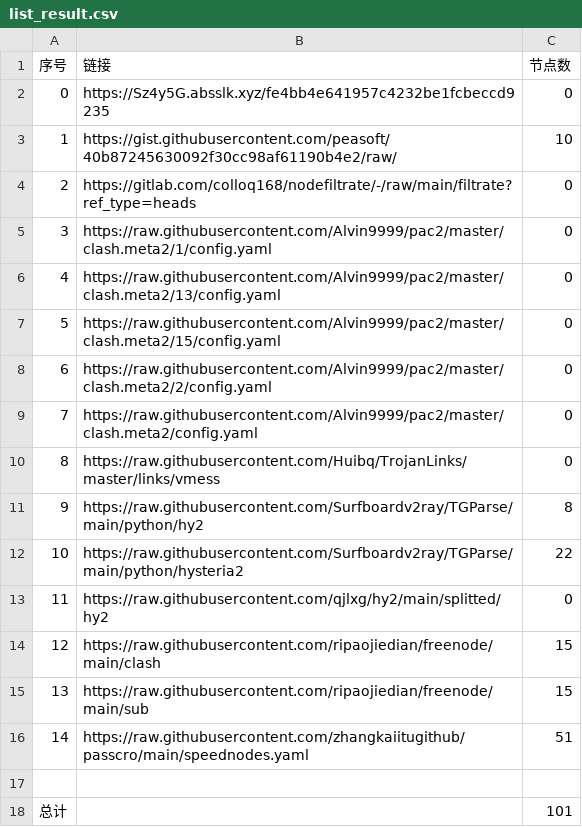
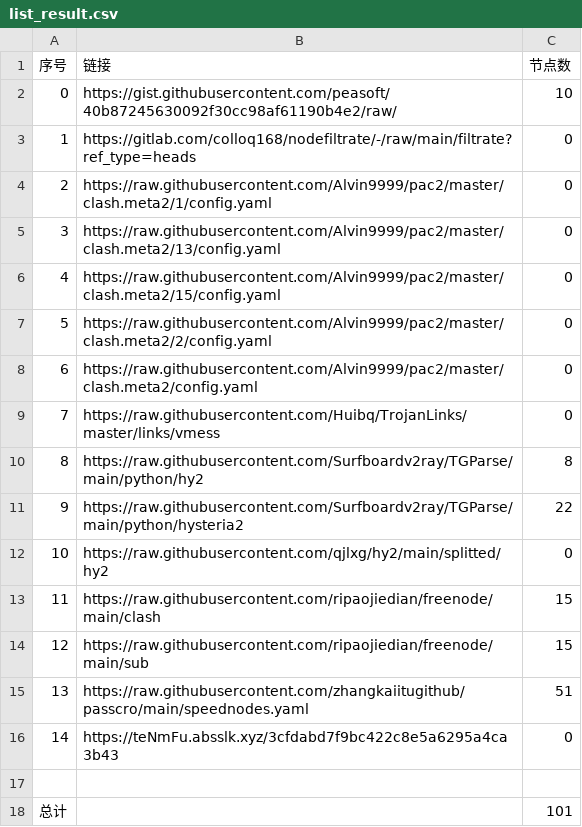
Before and after one commit to 2-civilization/NoMoreWalls, a CSV file: list_result.csv, drawn as a sheet; removed rows and columns are numbered as before the commit, all else as after; the diff names each change by its address in the sheet, - before the commit and + after, or states it on an @@ line.

```diff
--- a/list_result.csv
+++ b/list_result.csv
-row 2: 0 | https://Sz4y5G.absslk.xyz/fe4bb4e641957c4232be1fcbeccd9235 | 0
@@ column A (序号) renumbered between rows 2 and 15 @@
+row 16: 14 | https://teNmFu.absslk.xyz/3cfdabd7f9bc422c8e5a6295a4ca3b43 | 0
```
Also changed, not shown: 15 other files.
